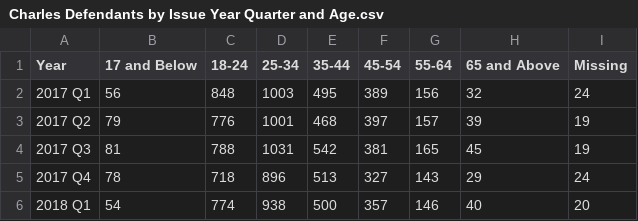
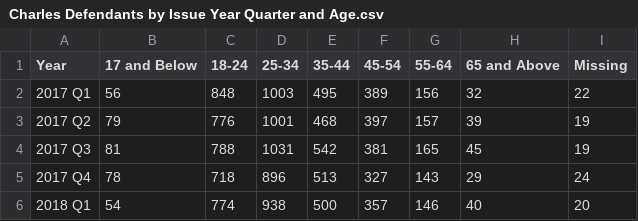
Before and after one commit to negalakew/CCJ.Maryland, a CSV file: Charles/Defendant Characteristics/Charles Defendants by Issue Year Quarter and Age.csv, drawn as a sheet; only a part is shown.

Commit message:
Update Charles Defendants by Issue Year Quarter and Age.csv

```diff
--- a/Charles/Defendant Characteristics/Charles Defendants by Issue Year Quarter and Age.csv
+++ b/Charles/Defendant Characteristics/Charles Defendants by Issue Year Quarter and Age.csv
@@ -1,3 +1,3 @@
 Year,17 and Below,18-24,25-34,35-44,45-54,55-64,65 and Above,Missing
-2017 Q1,56,848,1003,495,389,156,32,24
+2017 Q1,56,848,1003,495,389,156,32,22
 2017 Q2,79,776,1001,468,397,157,39,19
```
